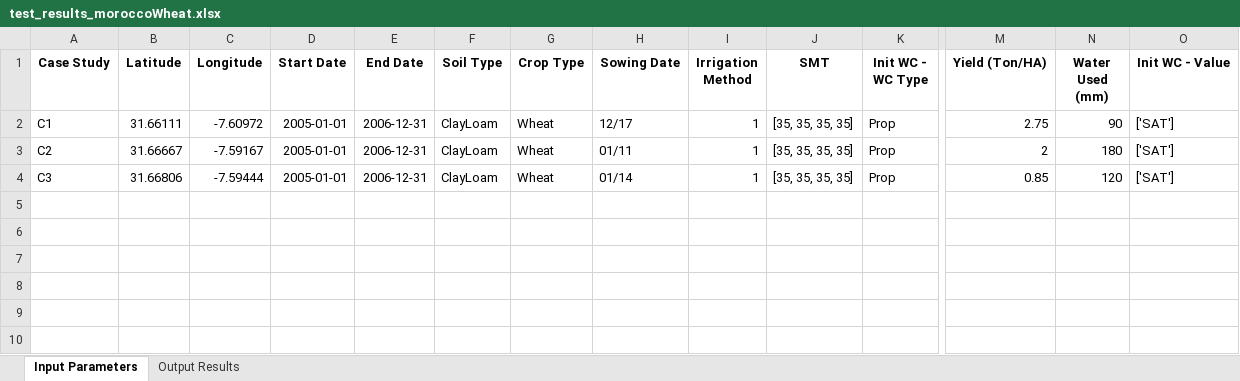
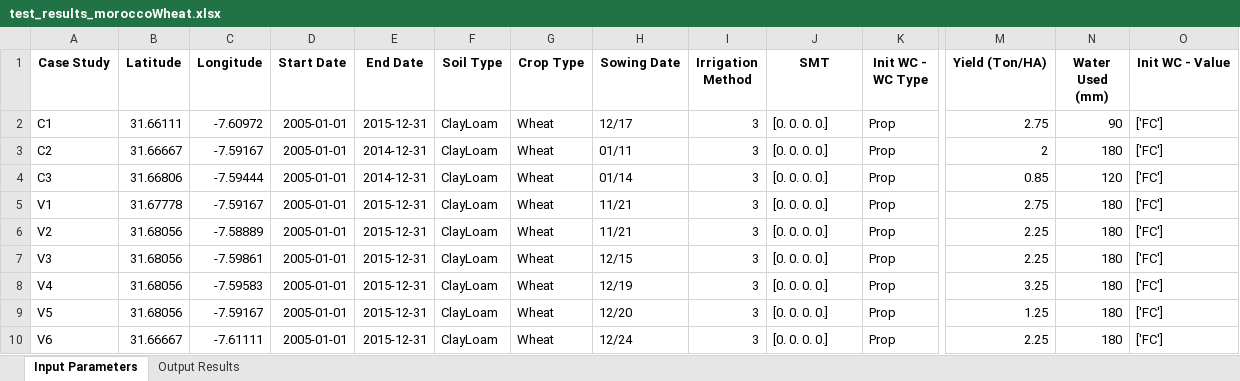
Before and after one commit to stephansmit/heliostrome, an Excel workbook: heliostrome/jip_project/results/test_results_moroccoWheat.xlsx, sheet Input Parameters, drawn as a sheet; only a part is shown, gaps mark what is left out; values as stored, in another font and other column widths than the file's, no borders; rows hold the shown columns only; the diff names each change by its address in the sheet, - before the commit and + after, or states it on an @@ line.

```diff
--- a/heliostrome/jip_project/results/test_results_moroccoWheat.xlsx (sheet Input Parameters)
+++ b/heliostrome/jip_project/results/test_results_moroccoWheat.xlsx (sheet Input Parameters)
-E2 (End Date): 2006-12-31
+E2 (End Date): 2015-12-31
-I2:I4 (Irrigation Method): 1
+I2:I4 (Irrigation Method): 3
-J2:J4 (SMT): [35, 35, 35, 35]
+J2:J4 (SMT): [0. 0. 0. 0.]
-O2:O4 (Init WC - Value): ['SAT']
+O2:O4 (Init WC - Value): ['FC']
-E3:E4 (End Date): 2006-12-31
+E3:E4 (End Date): 2014-12-31
+row 5: V1 | 31.67778 | -7.59167 | 2005-01-01 | 2015-12-31 | ClayLoam | Wheat | 11/21 | 3 | [0. 0. 0. 0.] | Prop | 2.75 | 180 | ['FC']
+row 6: V2 | 31.68056 | -7.58889 | 2005-01-01 | 2015-12-31 | ClayLoam | Wheat | 11/21 | 3 | [0. 0. 0. 0.] | Prop | 2.25 | 180 | ['FC']
+row 7: V3 | 31.68056 | -7.59861 | 2005-01-01 | 2015-12-31 | ClayLoam | Wheat | 12/15 | 3 | [0. 0. 0. 0.] | Prop | 2.25 | 180 | ['FC']
+row 8: V4 | 31.68056 | -7.59583 | 2005-01-01 | 2015-12-31 | ClayLoam | Wheat | 12/19 | 3 | [0. 0. 0. 0.] | Prop | 3.25 | 180 | ['FC']
+row 9: V5 | 31.68056 | -7.59167 | 2005-01-01 | 2015-12-31 | ClayLoam | Wheat | 12/20 | 3 | [0. 0. 0. 0.] | Prop | 1.25 | 180 | ['FC']
+row 10: V6 | 31.66667 | -7.61111 | 2005-01-01 | 2015-12-31 | ClayLoam | Wheat | 12/24 | 3 | [0. 0. 0. 0.] | Prop | 2.25 | 180 | ['FC']
```
Also changed, not shown: sheet Output Results, 15 other files.
